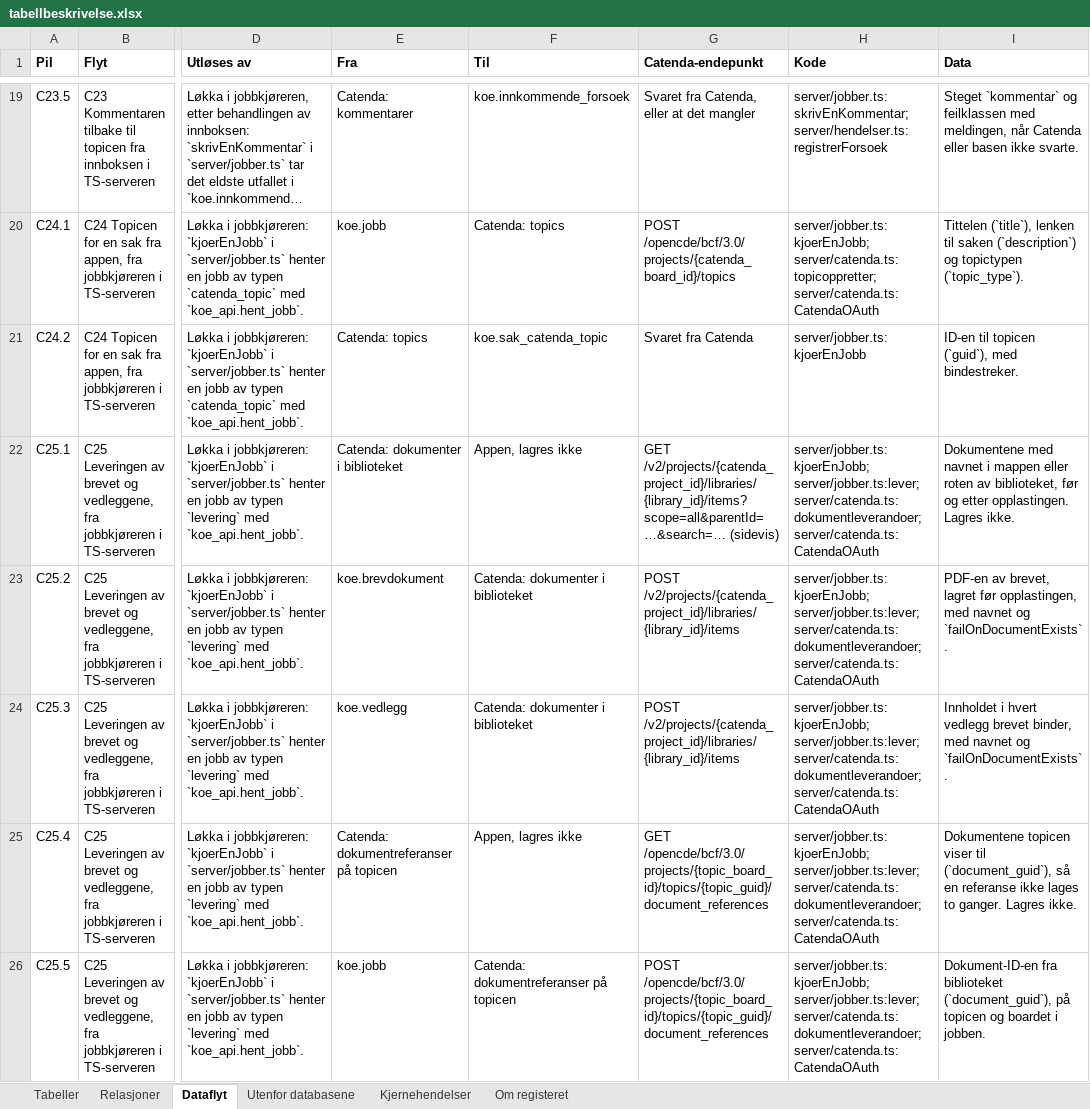
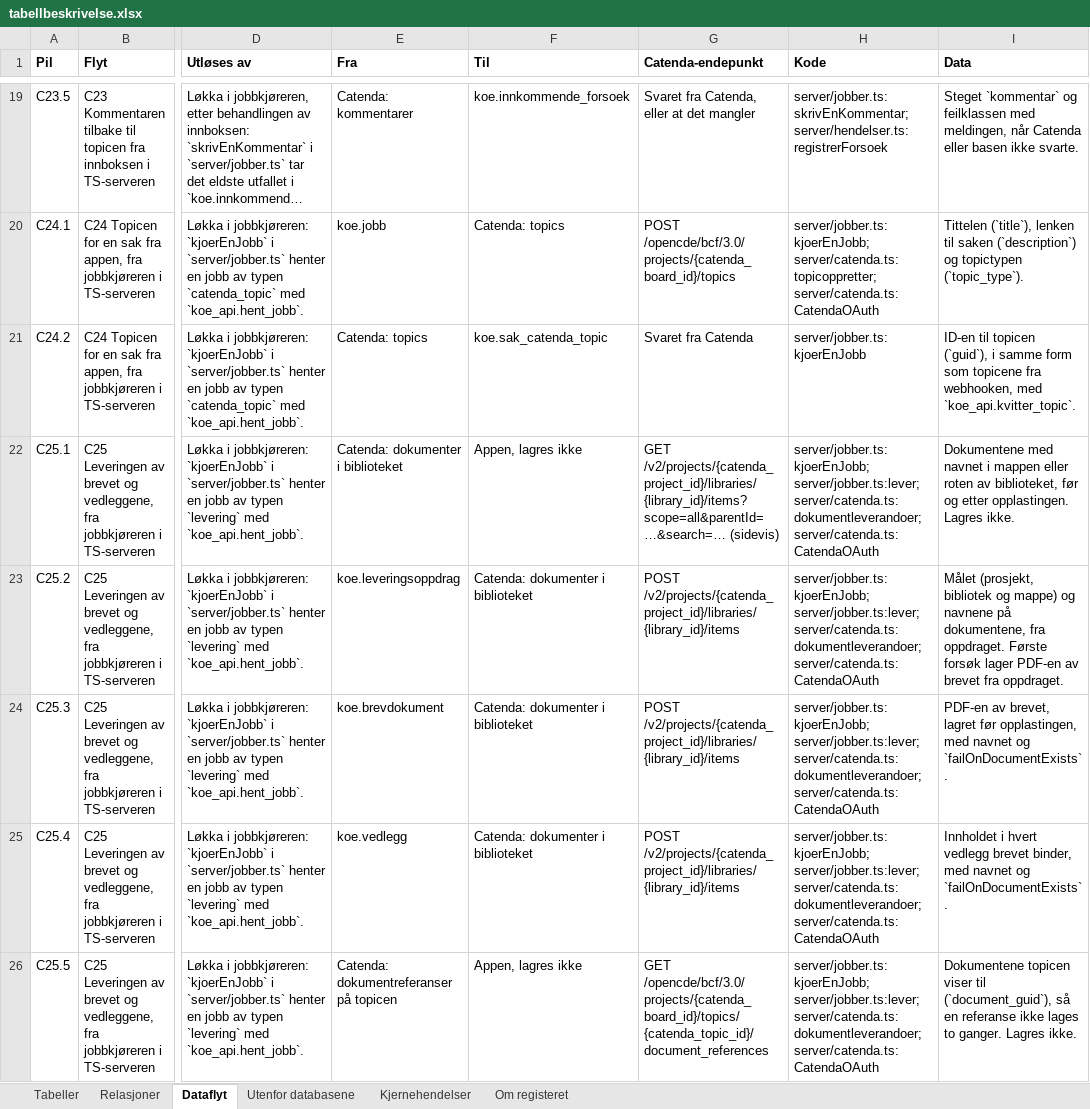
Before and after one commit to khjohns/endringsmeldinger, an Excel workbook: docs/datamodell/tabellbeskrivelse.xlsx, sheet Dataflyt, drawn as a sheet; only a part is shown, gaps mark what is left out; long unchanged cells end in …; values as stored, in another font and other column widths than the file's, no borders; the diff covers the shown part only; the diff names each change by its address in the sheet, - before the commit and + after, or states it on an @@ line.

```diff
--- a/docs/datamodell/tabellbeskrivelse.xlsx (sheet Dataflyt)
+++ b/docs/datamodell/tabellbeskrivelse.xlsx (sheet Dataflyt)
-I21 (Data): …topicen (`guid`), med bindestreker.
+I21 (Data): …topicen (`guid`), i samme form som topicene fra webhooken, med `koe_api.kvitter_topic`.
-E23 (Fra): koe.brevdokument
+E23 (Fra): koe.leveringsoppdrag
-I23 (Data): PDF-en av brevet, lagret før opplastingen, med navnet og `failOnDocumentExists`.
+I23 (Data): Målet (prosjekt, bibliotek og mappe) og navnene på dokumentene, fra oppdraget. Første forsøk lager PDF-en av brevet fra oppdraget.
-E24 (Fra): koe.vedlegg
+E24 (Fra): koe.brevdokument
-I24 (Data): Innholdet i hvert vedlegg brevet binder, med navnet…
+I24 (Data): PDF-en av brevet, lagret før opplastingen, med navnet…
-E25 (Fra): Catenda: dokumentreferanser på topicen
+E25 (Fra): koe.vedlegg
-F25 (Til): Appen, lagres ikke
+F25 (Til): Catenda: dokumenter i biblioteket
-G25 (Catenda-endepunkt): GET /opencde/bcf/3.0/projects/{topic_board_id}/topics/{topic_guid}/document_references
+G25 (Catenda-endepunkt): POST /v2/projects/{catenda_project_id}/libraries/{library_id}/items
-I25 (Data): Dokumentene topicen viser til (`document_guid`), så en referanse ikke lages to ganger. Lagres ikke.
+I25 (Data): Innholdet i hvert vedlegg brevet binder, med navnet og `failOnDocumentExists`.
-E26 (Fra): koe.jobb
+E26 (Fra): Catenda: dokumentreferanser på topicen
-F26 (Til): Catenda: dokumentreferanser på topicen
+F26 (Til): Appen, lagres ikke
-G26 (Catenda-endepunkt): POST /opencde/bcf/3.0/projects/{topic_board_id}/topics/{topic_guid}/document_references
+G26 (Catenda-endepunkt): GET /opencde/bcf/3.0/projects/{catenda_board_id}/topics/{catenda_topic_id}/document_references
-I26 (Data): Dokument-ID-en fra biblioteket (`document_guid`), på topicen og boardet i jobben.
+I26 (Data): Dokumentene topicen viser til (`document_guid`), så en referanse ikke lages to ganger. Lagres ikke.
```
Also changed, not shown: 1 added row and 12 edited cells elsewhere in this sheet, sheet Tabeller, 4 other files.
